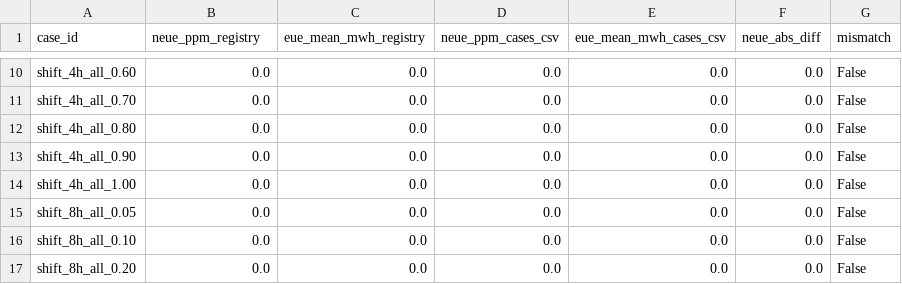
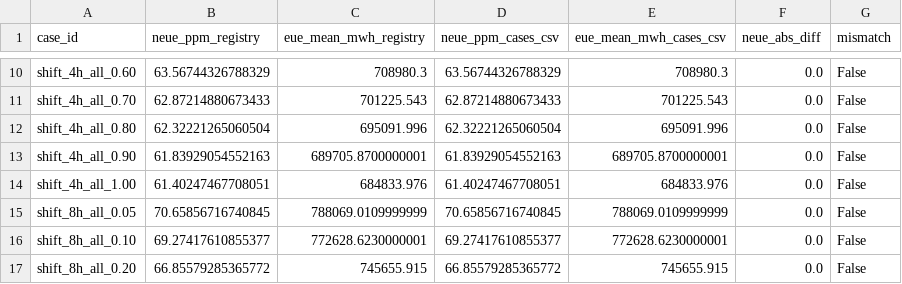
Before and after one commit to rrolph575/demand_response, a CSV file: neue_diagnostics/outputs/tables/reconcile_ercot.csv, drawn as a sheet; only a part is shown, gaps mark what is left out; the diff covers the shown part only; the diff names each change by its address in the sheet, - before the commit and + after, or states it on an @@ line.

```diff
--- a/neue_diagnostics/outputs/tables/reconcile_ercot.csv
+++ b/neue_diagnostics/outputs/tables/reconcile_ercot.csv
-B10 (neue_ppm_registry): 0.0
+B10 (neue_ppm_registry): 63.56744326788329
-C10 (eue_mean_mwh_registry): 0.0
+C10 (eue_mean_mwh_registry): 708980.3
-D10 (neue_ppm_cases_csv): 0.0
+D10 (neue_ppm_cases_csv): 63.56744326788329
-E10 (eue_mean_mwh_cases_csv): 0.0
+E10 (eue_mean_mwh_cases_csv): 708980.3
-B11 (neue_ppm_registry): 0.0
+B11 (neue_ppm_registry): 62.87214880673433
-C11 (eue_mean_mwh_registry): 0.0
+C11 (eue_mean_mwh_registry): 701225.543
-D11 (neue_ppm_cases_csv): 0.0
+D11 (neue_ppm_cases_csv): 62.87214880673433
-E11 (eue_mean_mwh_cases_csv): 0.0
+E11 (eue_mean_mwh_cases_csv): 701225.543
-B12 (neue_ppm_registry): 0.0
+B12 (neue_ppm_registry): 62.32221265060504
-C12 (eue_mean_mwh_registry): 0.0
+C12 (eue_mean_mwh_registry): 695091.996
-D12 (neue_ppm_cases_csv): 0.0
+D12 (neue_ppm_cases_csv): 62.32221265060504
-E12 (eue_mean_mwh_cases_csv): 0.0
+E12 (eue_mean_mwh_cases_csv): 695091.996
-B13 (neue_ppm_registry): 0.0
+B13 (neue_ppm_registry): 61.83929054552163
-C13 (eue_mean_mwh_registry): 0.0
+C13 (eue_mean_mwh_registry): 689705.8700000001
-D13 (neue_ppm_cases_csv): 0.0
+D13 (neue_ppm_cases_csv): 61.83929054552163
-E13 (eue_mean_mwh_cases_csv): 0.0
+E13 (eue_mean_mwh_cases_csv): 689705.8700000001
-B14 (neue_ppm_registry): 0.0
+B14 (neue_ppm_registry): 61.40247467708051
-C14 (eue_mean_mwh_registry): 0.0
+C14 (eue_mean_mwh_registry): 684833.976
-D14 (neue_ppm_cases_csv): 0.0
+D14 (neue_ppm_cases_csv): 61.40247467708051
-E14 (eue_mean_mwh_cases_csv): 0.0
+E14 (eue_mean_mwh_cases_csv): 684833.976
-B15 (neue_ppm_registry): 0.0
+B15 (neue_ppm_registry): 70.65856716740845
-C15 (eue_mean_mwh_registry): 0.0
+C15 (eue_mean_mwh_registry): 788069.0109999999
-D15 (neue_ppm_cases_csv): 0.0
+D15 (neue_ppm_cases_csv): 70.65856716740845
-E15 (eue_mean_mwh_cases_csv): 0.0
+E15 (eue_mean_mwh_cases_csv): 788069.0109999999
-B16 (neue_ppm_registry): 0.0
+B16 (neue_ppm_registry): 69.27417610855377
-C16 (eue_mean_mwh_registry): 0.0
+C16 (eue_mean_mwh_registry): 772628.6230000001
-D16 (neue_ppm_cases_csv): 0.0
+D16 (neue_ppm_cases_csv): 69.27417610855377
-E16 (eue_mean_mwh_cases_csv): 0.0
+E16 (eue_mean_mwh_cases_csv): 772628.6230000001
-B17 (neue_ppm_registry): 0.0
+B17 (neue_ppm_registry): 66.85579285365772
-C17 (eue_mean_mwh_registry): 0.0
+C17 (eue_mean_mwh_registry): 745655.915
-D17 (neue_ppm_cases_csv): 0.0
+D17 (neue_ppm_cases_csv): 66.85579285365772
-E17 (eue_mean_mwh_cases_csv): 0.0
+E17 (eue_mean_mwh_cases_csv): 745655.915
```
Also changed, not shown: 64 edited cells elsewhere in this file, neue_diagnostics/outputs/tables/dr_availability_overlap.csv, neue_diagnostics/outputs/tables/dr_saturation_curves.csv, 29 other files.
